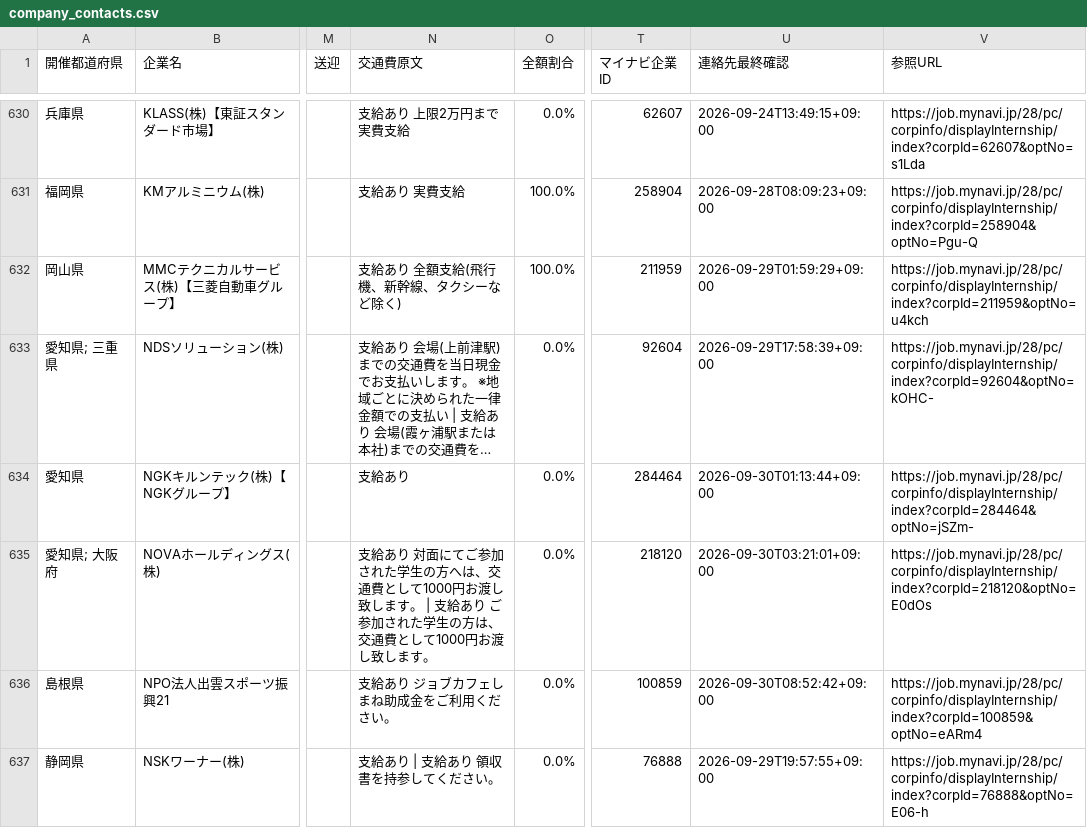
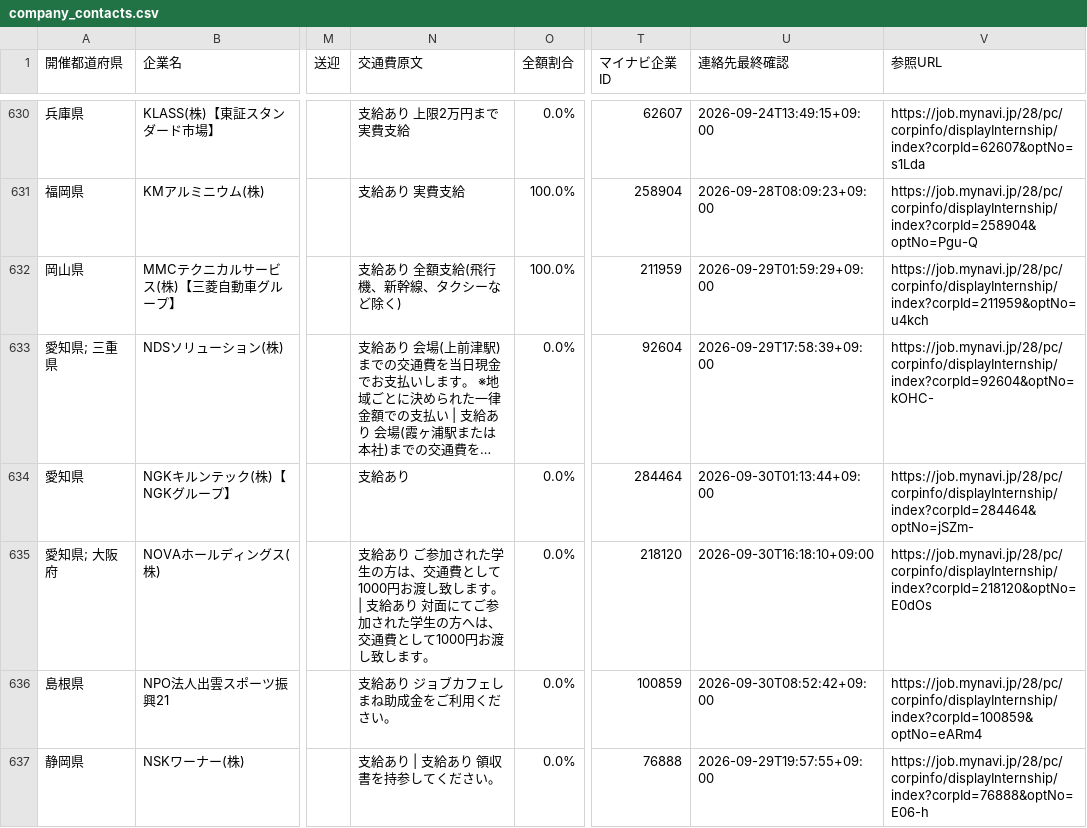
Before and after one commit to karoronnnaoto-hue/mynavi-transport-pwa, a CSV file: docs/data/company_contacts.csv, drawn as a sheet; only a part is shown, gaps mark what is left out; long unchanged cells end in …; the diff covers the shown part only; the diff names each change by its address in the sheet, - before the commit and + after, or states it on an @@ line.

```diff
--- a/docs/data/company_contacts.csv
+++ b/docs/data/company_contacts.csv
-N635 (交通費原文): …給あり 対面にてご参加された学生の方へは、交通費として1000円お渡し致します。 | 支給あり ご参加された学生の方は、交通…
+N635 (交通費原文): …給あり ご参加された学生の方は、交通費として1000円お渡し致します。 | 支給あり 対面にてご参加された学生の方へは、交通…
-U635 (連絡先最終確認): 2026-09-30T03:21:01+09:00
+U635 (連絡先最終確認): 2026-09-30T16:18:10+09:00
```
Also changed, not shown: 1 added row, 1 removed row and 66 edited cells elsewhere in this file, 4 other files.
